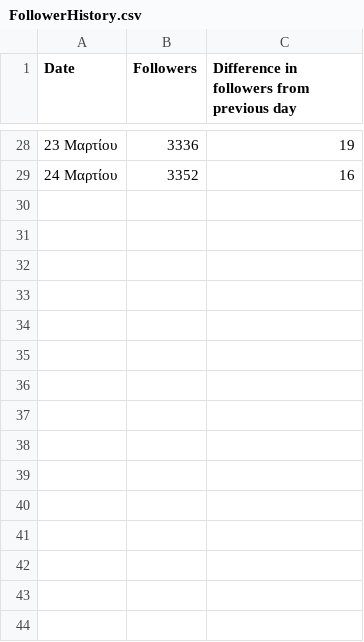
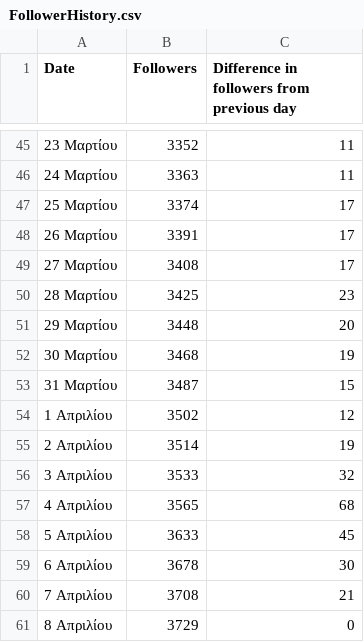
Before and after one commit to CyberSystema/oknstudio, a CSV file: analytics-pipeline/data/tiktok/FollowerHistory.csv, drawn as a sheet; only a part is shown, gaps mark what is left out; the diff covers the shown part only.

Commit message:
📤 Update analytics data (10042026)
15 file(s): Follows.csv, Visits.csv, Link clicks.csv, Interactions.csv, Reach.csv, Views.csv, Audience.csv, content.csv, Content.csv, FollowerActivity.csv, FollowerGender.csv, FollowerHistory.csv, FollowerTopTerritories.csv, Overview.csv, Viewers.csv
Platform(s): instagram & tiktok

```diff
--- a/analytics-pipeline/data/tiktok/FollowerHistory.csv
+++ b/analytics-pipeline/data/tiktok/FollowerHistory.csv
@@ -28,2 +45,17 @@
-"23 Μαρτίου","3336","19"
-"24 Μαρτίου","3352","16"
+"23 Μαρτίου","3352","11"
+"24 Μαρτίου","3363","11"
+"25 Μαρτίου","3374","17"
+"26 Μαρτίου","3391","17"
+"27 Μαρτίου","3408","17"
+"28 Μαρτίου","3425","23"
+"29 Μαρτίου","3448","20"
+"30 Μαρτίου","3468","19"
+"31 Μαρτίου","3487","15"
+"1 Απριλίου","3502","12"
+"2 Απριλίου","3514","19"
+"3 Απριλίου","3533","32"
+"4 Απριλίου","3565","68"
+"5 Απριλίου","3633","45"
+"6 Απριλίου","3678","30"
+"7 Απριλίου","3708","21"
+"8 Απριλίου","3729","0"
```
Also changed, not shown: 17 added rows and 45 edited cells elsewhere in this file, analytics-pipeline/data/instagram/Follows.csv, analytics-pipeline/data/tiktok/Content.csv, 12 other files.
